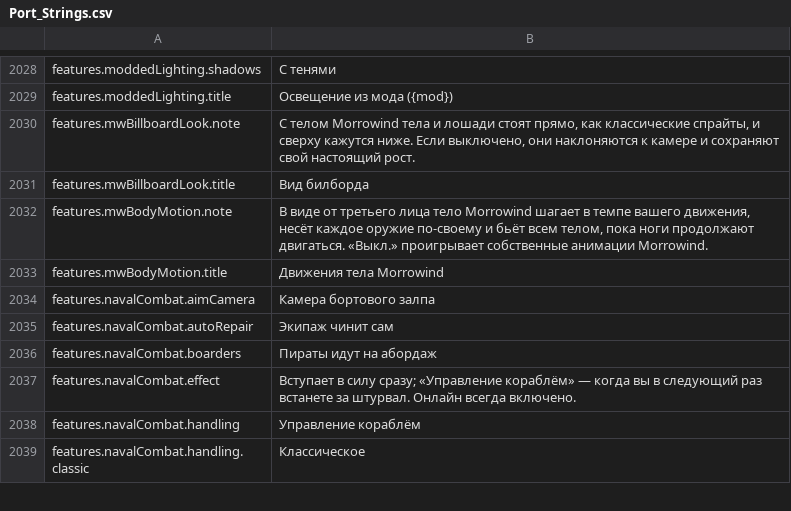
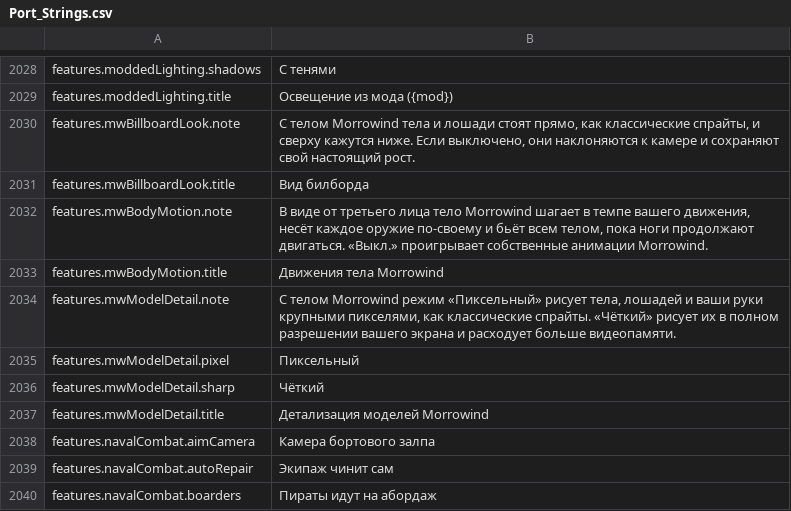
Before and after one commit to Hazerre/daggerfall-js-source, a CSV file: locales/ru/Port_Strings.csv, drawn as a sheet; only a part is shown, gaps mark what is left out; the shorter side is filled out with more unchanged rows; the diff names each change by its address in the sheet, - before the commit and + after, or states it on an @@ line.

```diff
--- a/locales/ru/Port_Strings.csv
+++ b/locales/ru/Port_Strings.csv
+row 2034: features.mwModelDetail.note | С телом Morrowind режим «Пиксельный» рисует тела, лошадей и ваши руки крупными пикселями, как классические спрайты. «Чёткий» рисует их в полном разрешении вашего экрана и расходует больше видеопамяти.
+row 2035: features.mwModelDetail.pixel | Пиксельный
+row 2036: features.mwModelDetail.sharp | Чёткий
+row 2037: features.mwModelDetail.title | Детализация моделей Morrowind
```
Also changed, not shown: locales/bg/Port_Strings.csv, locales/de/Port_Strings.csv, 57 other files.
